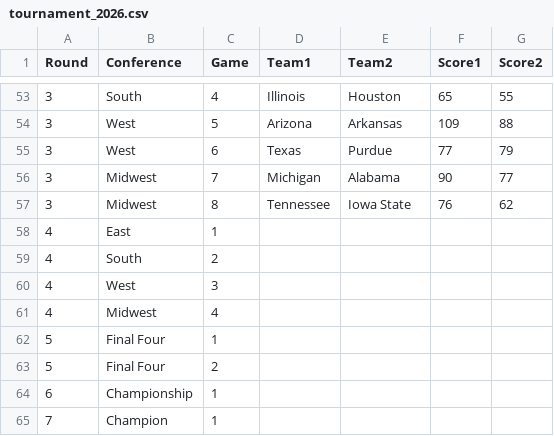
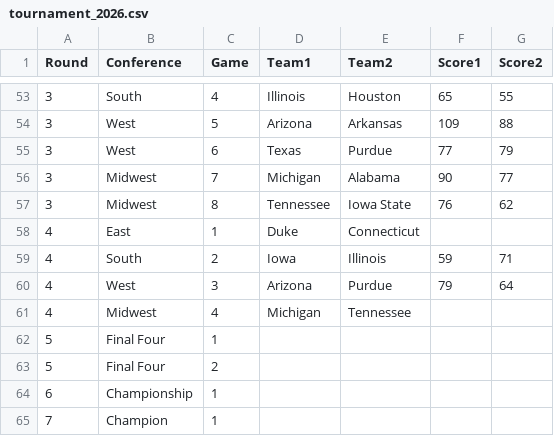
Before and after one commit to empty-labs/college-hoops, a CSV file: Data/Tournaments/tournament_2026.csv, drawn as a sheet; only a part is shown, gaps mark what is left out.

```diff
--- a/Data/Tournaments/tournament_2026.csv
+++ b/Data/Tournaments/tournament_2026.csv
@@ -57,6 +57,6 @@
 3,Midwest,8,Tennessee,Iowa State,76,62
-4,East,1,,,,
-4,South,2,,,,
-4,West,3,,,,
-4,Midwest,4,,,,
+4,East,1,Duke,Connecticut,,
+4,South,2,Iowa,Illinois,59,71
+4,West,3,Arizona,Purdue,79,64
+4,Midwest,4,Michigan,Tennessee,,
 5,Final Four,1,,,,
```
Also changed, not shown: 8 other files.
